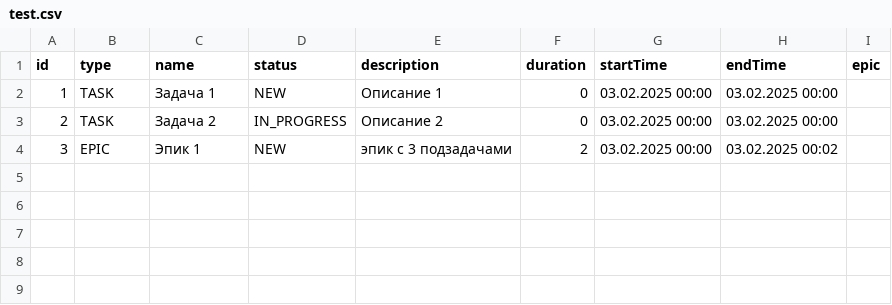
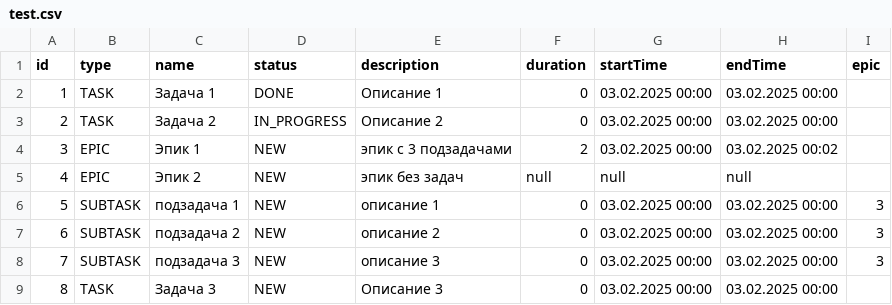
Before and after one commit to vivena600/java-kanban, a CSV file: out/production/TaskTreker__ver2/resources/test.csv, drawn as a sheet.

```diff
--- a/out/production/TaskTreker__ver2/resources/test.csv
+++ b/out/production/TaskTreker__ver2/resources/test.csv
@@ -1,4 +1,9 @@
 id,type,name,status,description, duration, startTime, endTime, epic
-1,TASK,Задача 1,NEW,Описание 1,0,03.02.2025 00:00,03.02.2025 00:00
+1,TASK,Задача 1,DONE,Описание 1,0,03.02.2025 00:00,03.02.2025 00:00
 2,TASK,Задача 2,IN_PROGRESS,Описание 2,0,03.02.2025 00:00,03.02.2025 00:00
 3,EPIC,Эпик 1,NEW,эпик с 3 подзадачами,2,03.02.2025 00:00,03.02.2025 00:02
+4,EPIC,Эпик 2,NEW,эпик без задач,null,null,null
+5,SUBTASK,подзадача 1,NEW,описание 1,0,03.02.2025 00:00,03.02.2025 00:00,3
+6,SUBTASK,подзадача 2,NEW,описание 2,0,03.02.2025 00:00,03.02.2025 00:00,3
+7,SUBTASK,подзадача 3,NEW,описание 3,0,03.02.2025 00:00,03.02.2025 00:00,3
+8,TASK,Задача 3,NEW,Описание 3,0,03.02.2025 00:00,03.02.2025 00:00
```
Also changed, not shown: 7 other files.
